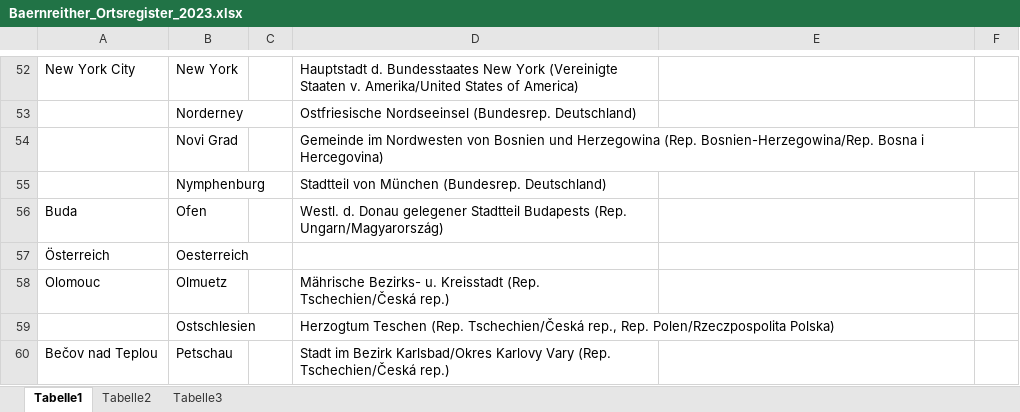
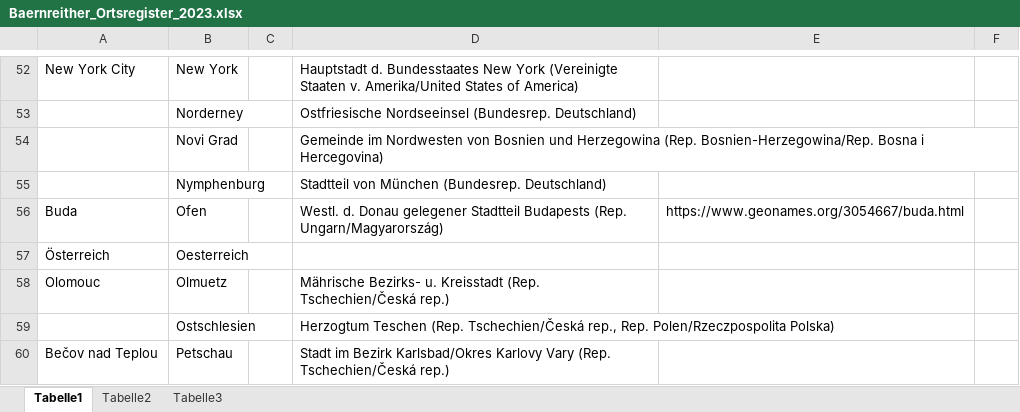
Before and after one commit to KfNGOe/baernreither-data, an Excel workbook: docs/Baernreither_Ortsregister_2023.xlsx, sheet Tabelle1, drawn as a sheet; only a part is shown, gaps mark what is left out; values as stored, in another font and other column widths than the file's, no borders; table styles not drawn; the diff covers the shown part only; the diff names each change by its address in the sheet, - before the commit and + after, or states it on an @@ line.

```diff
--- a/docs/Baernreither_Ortsregister_2023.xlsx (sheet Tabelle1)
+++ b/docs/Baernreither_Ortsregister_2023.xlsx (sheet Tabelle1)
-E56: (empty)
+E56: https://www.geonames.org/3054667/buda.html
```
Also changed, not shown: 8 edited cells elsewhere in this sheet, docs/Baernreither_Personenregister_2023.xlsx, 2 other files.
